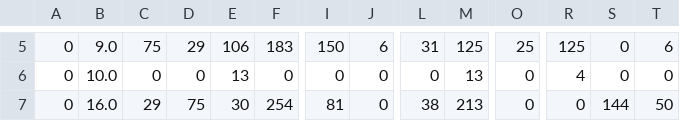
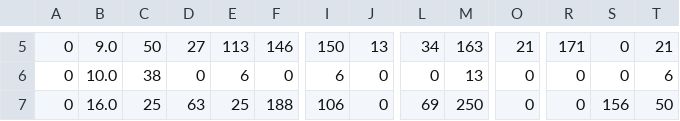
Before and after one commit to LukaszKowalski2013/location_analysis_ABM, a CSV file: repastcity_bankers/data/gis_data/myTM/results/42/SWIM_crowdInClubs1.csv, drawn as a sheet; only a part is shown, gaps mark what is left out; the diff covers the shown part only; the diff names each change by its address in the sheet, - before the commit and + after, or states it on an @@ line.

```diff
--- a/repastcity_bankers/data/gis_data/myTM/results/42/SWIM_crowdInClubs1.csv
+++ b/repastcity_bankers/data/gis_data/myTM/results/42/SWIM_crowdInClubs1.csv
-C5: 75
+C5: 50
-D5: 29
+D5: 27
-E5: 106
+E5: 113
-F5: 183
+F5: 146
-J5: 6
+J5: 13
-L5: 31
+L5: 34
-M5: 125
+M5: 163
-O5: 25
+O5: 21
-R5: 125
+R5: 171
-T5: 6
+T5: 21
-C6: 0
+C6: 38
-E6: 13
+E6: 6
-I6: 0
+I6: 6
-R6: 4
+R6: 0
-T6: 0
+T6: 6
-C7: 29
+C7: 25
-D7: 75
+D7: 63
-E7: 30
+E7: 25
-F7: 254
+F7: 188
-I7: 81
+I7: 106
-L7: 38
+L7: 69
-M7: 213
+M7: 250
-S7: 144
+S7: 156
```
Also changed, not shown: 1 added row and 70 edited cells elsewhere in this file, repastcity_bankers/data/gis_data/myTM/results/42/SWIM_AUTO1.csv, repastcity_bankers/data/gis_data/myTM/results/42/SWIM_MPK1.csv, 20 other files.
